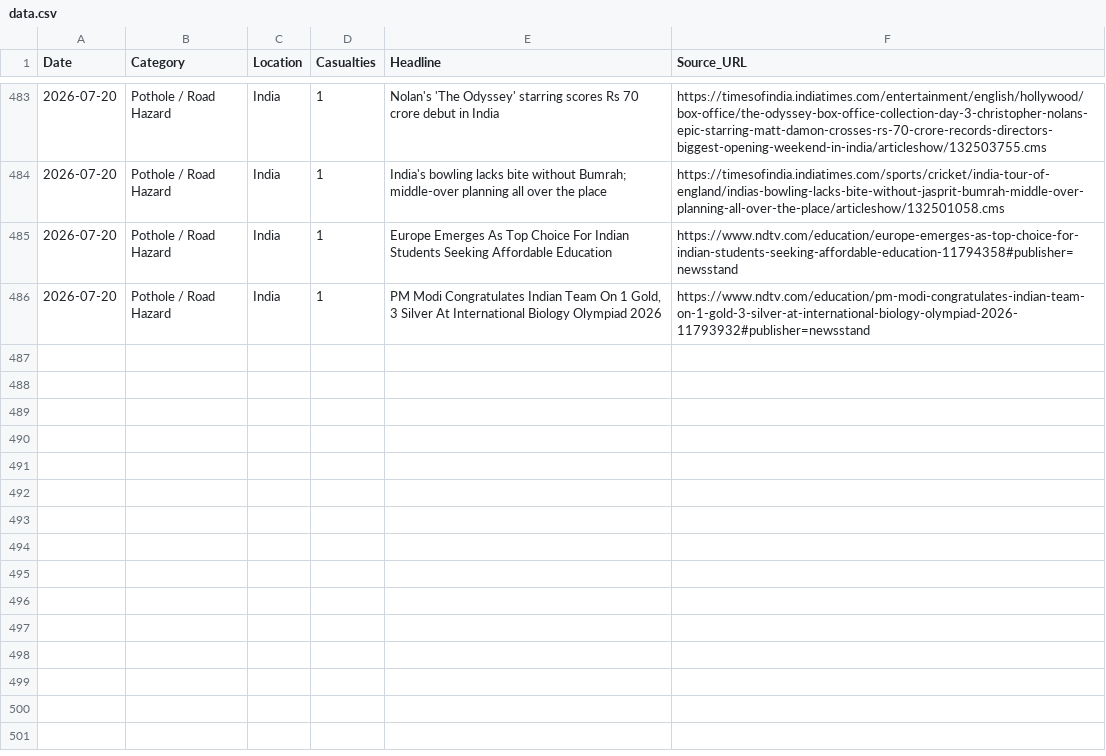
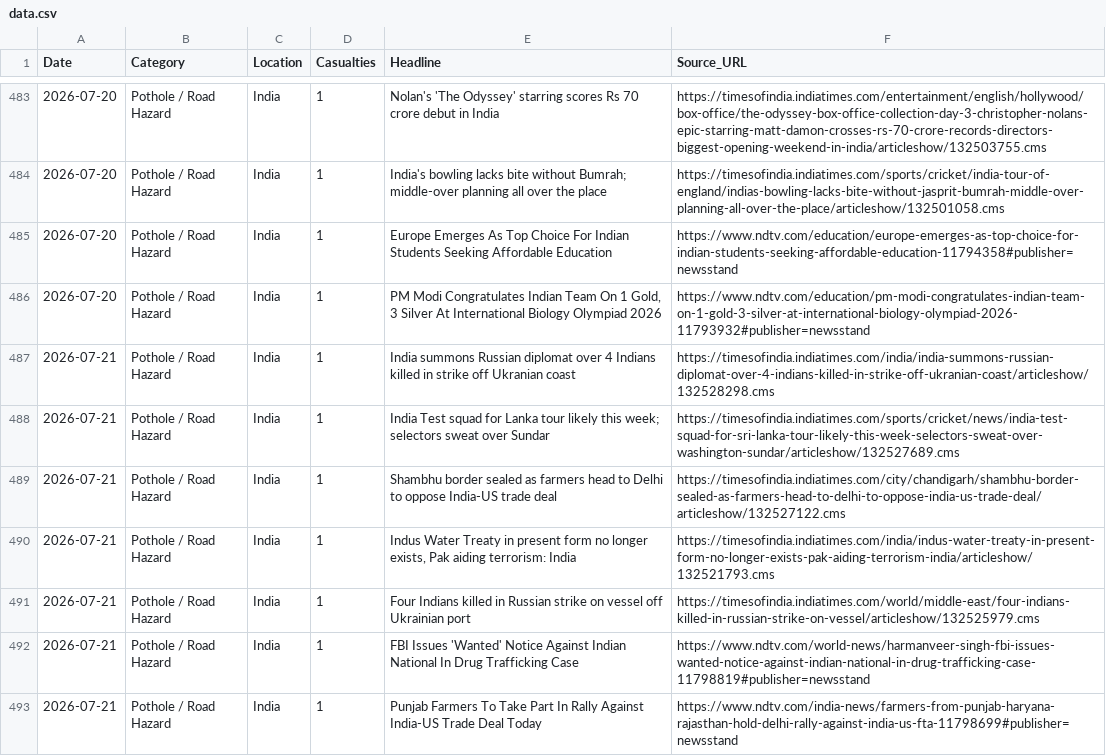
Before and after one commit to SonuK29/accountability-tracker., a CSV file: data.csv, drawn as a sheet; only a part is shown, gaps mark what is left out; the diff names each change by its address in the sheet, - before the commit and + after, or states it on an @@ line.

```diff
--- a/data.csv
+++ b/data.csv
+row 487: 2026-07-21 | Pothole / Road Hazard | India | 1 | India summons Russian diplomat over 4 Indians killed in strike off Ukranian coast | https://timesofindia.indiatimes.com/india/india-summons-russian-diplomat-over-4-indians-killed-in-strike-off-ukranian-coast/articleshow/132528298.cms
+row 488: 2026-07-21 | Pothole / Road Hazard | India | 1 | India Test squad for Lanka tour likely this week; selectors sweat over Sundar | https://timesofindia.indiatimes.com/sports/cricket/news/india-test-squad-for-sri-lanka-tour-likely-this-week-selectors-sweat-over-washington-sundar/articleshow/132527689.cms
+row 489: 2026-07-21 | Pothole / Road Hazard | India | 1 | Shambhu border sealed as farmers head to Delhi to oppose India-US trade deal | https://timesofindia.indiatimes.com/city/chandigarh/shambhu-border-sealed-as-farmers-head-to-delhi-to-oppose-india-us-trade-deal/articleshow/132527122.cms
+row 490: 2026-07-21 | Pothole / Road Hazard | India | 1 | Indus Water Treaty in present form no longer exists, Pak aiding terrorism: India | https://timesofindia.indiatimes.com/india/indus-water-treaty-in-present-form-no-longer-exists-pak-aiding-terrorism-india/articleshow/132521793.cms
+row 491: 2026-07-21 | Pothole / Road Hazard | India | 1 | Four Indians killed in Russian strike on vessel off Ukrainian port | https://timesofindia.indiatimes.com/world/middle-east/four-indians-killed-in-russian-strike-on-vessel/articleshow/132525979.cms
+row 492: 2026-07-21 | Pothole / Road Hazard | India | 1 | FBI Issues 'Wanted' Notice Against Indian National In Drug Trafficking Case | https://www.ndtv.com/world-news/harmanveer-singh-fbi-issues-wanted-notice-against-indian-national-in-drug-trafficking-case-11798819#publisher=newsstand
+row 493: 2026-07-21 | Pothole / Road Hazard | India | 1 | Punjab Farmers To Take Part In Rally Against India-US Trade Deal Today | https://www.ndtv.com/india-news/farmers-from-punjab-haryana-rajasthan-hold-delhi-rally-against-india-us-fta-11798699#publisher=newsstand
```
